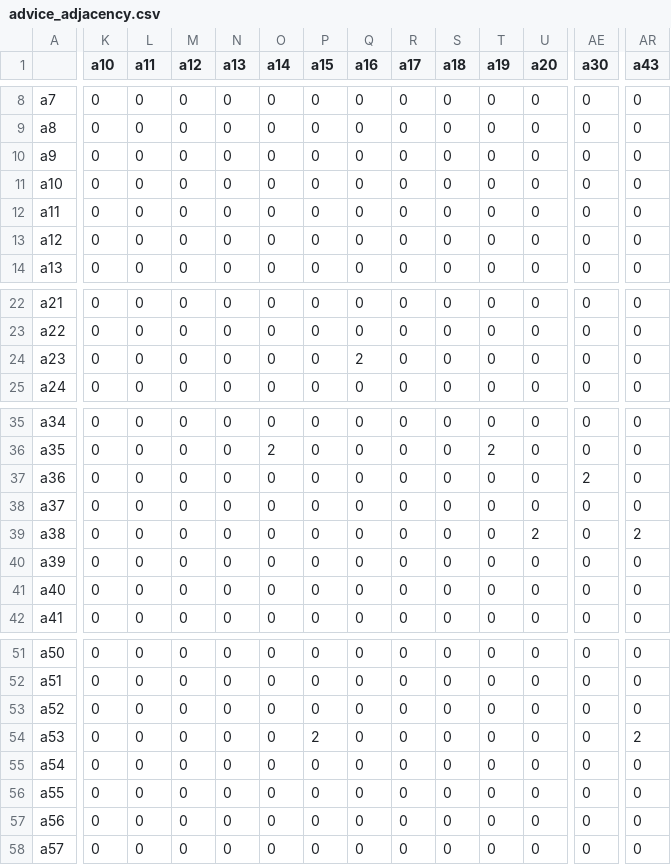
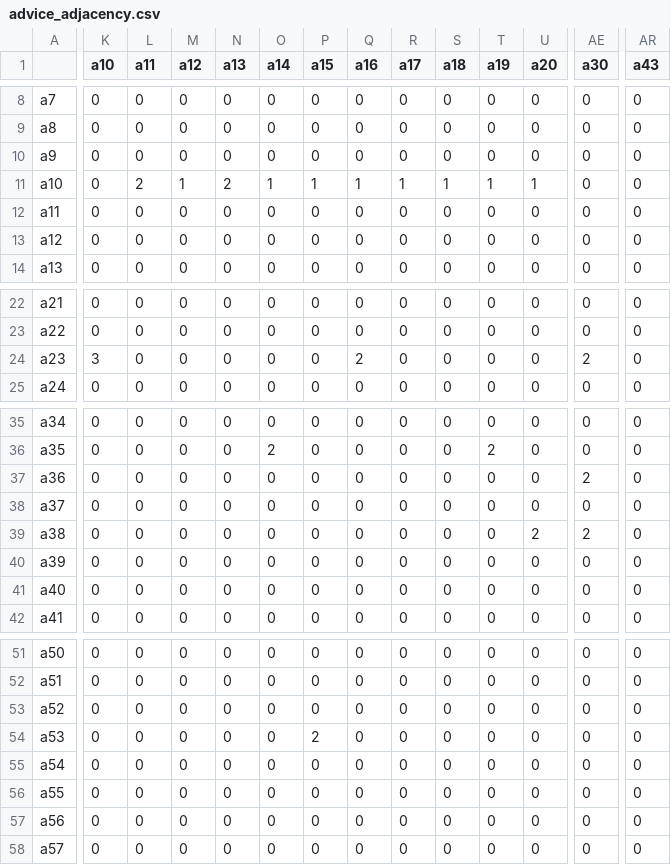
Before and after one commit to Celinejxy/Newtwork_Analysis, a CSV file: Adjacency_ds/advice_adjacency.csv, drawn as a sheet; only a part is shown, gaps mark what is left out; the diff covers the shown part only; the diff names each change by its address in the sheet, - before the commit and + after, or states it on an @@ line.

```diff
--- a/Adjacency_ds/advice_adjacency.csv
+++ b/Adjacency_ds/advice_adjacency.csv
-L11 (a11): 0
+L11 (a11): 2
-M11 (a12): 0
+M11 (a12): 1
-N11 (a13): 0
+N11 (a13): 2
-O11 (a14): 0
+O11 (a14): 1
-P11 (a15): 0
+P11 (a15): 1
-Q11 (a16): 0
+Q11 (a16): 1
-R11 (a17): 0
+R11 (a17): 1
-S11 (a18): 0
+S11 (a18): 1
-T11 (a19): 0
+T11 (a19): 1
-U11 (a20): 0
+U11 (a20): 1
-K24 (a10): 0
+K24 (a10): 3
-AE24 (a30): 0
+AE24 (a30): 2
-AE39 (a30): 0
+AE39 (a30): 2
-AR39 (a43): 2
+AR39 (a43): 0
-AR54 (a43): 2
+AR54 (a43): 0
```
Also changed, not shown: 43 edited cells elsewhere in this file, adviceDic.csv, 2 other files.
